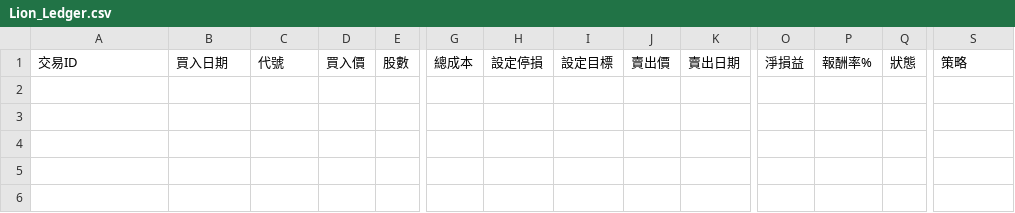
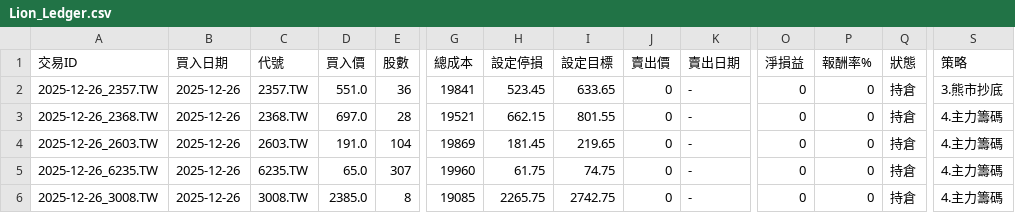
Before and after one commit to TaiwanOscarChen/lion-strategy, a CSV file: Lion_Ledger.csv, drawn as a sheet; only a part is shown, gaps mark what is left out; rows hold the shown columns only; the diff names each change by its address in the sheet, - before the commit and + after, or states it on an @@ line.

Commit message:
📊 Daily Update: Ledger & Report

```diff
--- a/Lion_Ledger.csv
+++ b/Lion_Ledger.csv
+row 2: 2025-12-26_2357.TW | 2025-12-26 | 2357.TW | 551.0 | 36 | 19841 | 523.45 | 633.65 | 0 | - | 0 | 0 | 持倉 | 3.熊市抄底
+row 3: 2025-12-26_2368.TW | 2025-12-26 | 2368.TW | 697.0 | 28 | 19521 | 662.15 | 801.55 | 0 | - | 0 | 0 | 持倉 | 4.主力籌碼
+row 4: 2025-12-26_2603.TW | 2025-12-26 | 2603.TW | 191.0 | 104 | 19869 | 181.45 | 219.65 | 0 | - | 0 | 0 | 持倉 | 4.主力籌碼
+row 5: 2025-12-26_6235.TW | 2025-12-26 | 6235.TW | 65.0 | 307 | 19960 | 61.75 | 74.75 | 0 | - | 0 | 0 | 持倉 | 4.主力籌碼
+row 6: 2025-12-26_3008.TW | 2025-12-26 | 3008.TW | 2385.0 | 8 | 19085 | 2265.75 | 2742.75 | 0 | - | 0 | 0 | 持倉 | 4.主力籌碼
```
Also changed, not shown: 1 other file.
